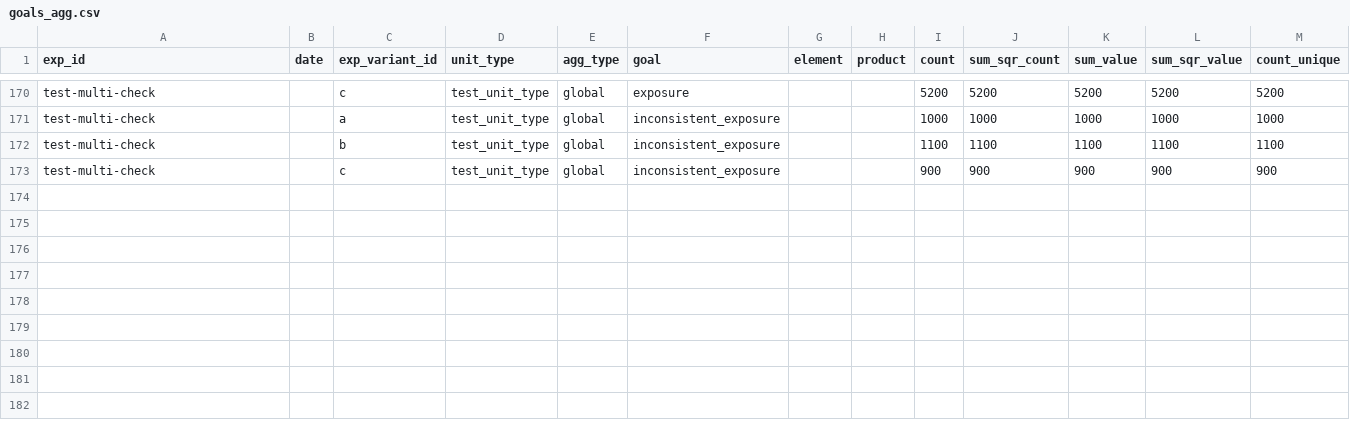
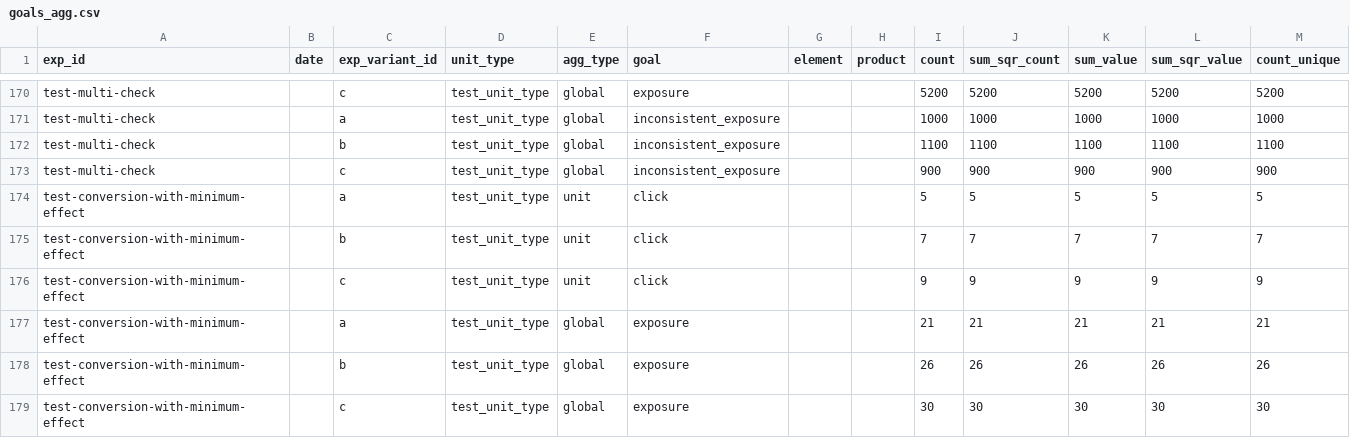
Before and after one commit to avast/ep-stats, a CSV file: src/epstats/toolkit/testing/resources/goals_agg.csv, drawn as a sheet; only a part is shown, gaps mark what is left out.

```diff
--- a/src/epstats/toolkit/testing/resources/goals_agg.csv
+++ b/src/epstats/toolkit/testing/resources/goals_agg.csv
@@ -173 +173,7 @@ test-multi-check		b	test_unit_type	global	inconsistent_exposure			1100	1100	1100
 test-multi-check		c	test_unit_type	global	inconsistent_exposure			900	900	900	900	900
+test-conversion-with-minimum-effect		a	test_unit_type	unit	click			5	5	5	5	5
+test-conversion-with-minimum-effect		b	test_unit_type	unit	click			7	7	7	7	7
+test-conversion-with-minimum-effect		c	test_unit_type	unit	click			9	9	9	9	9
+test-conversion-with-minimum-effect		a	test_unit_type	global	exposure			21	21	21	21	21
+test-conversion-with-minimum-effect		b	test_unit_type	global	exposure			26	26	26	26	26
+test-conversion-with-minimum-effect		c	test_unit_type	global	exposure			30	30	30	30	30
```
Also changed, not shown: src/epstats/toolkit/testing/resources/evaluations_exposures.csv, src/epstats/toolkit/testing/resources/evaluations_metrics.csv, 12 other files.
